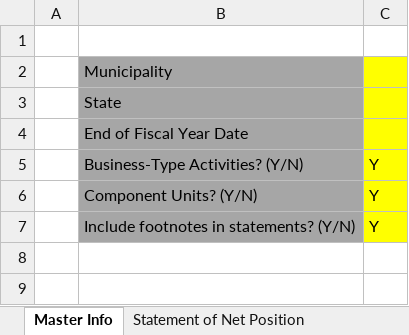
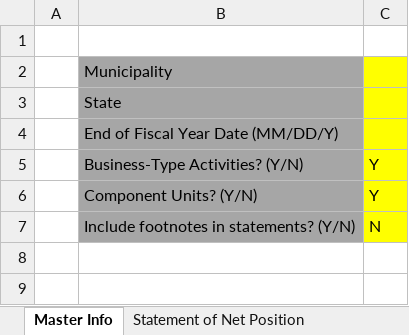
Before and after one commit to closup/process-xbrl, an Excel workbook: app/static/input_files/ACFR_template.xlsx, sheet Master Info, drawn as a sheet; only a part is shown; values as stored, in another font and other column widths than the file's, no borders; the diff names each change by its address in the sheet, - before the commit and + after, or states it on an @@ line.

Commit message:
Minor Template Edit
I specified the date format in the Master Info Sheet.

```diff
--- a/app/static/input_files/ACFR_template.xlsx (sheet Master Info)
+++ b/app/static/input_files/ACFR_template.xlsx (sheet Master Info)
-B4: End of Fiscal Year Date
+B4: End of Fiscal Year Date (MM/DD/Y)
-C7: Y
+C7: N
```
